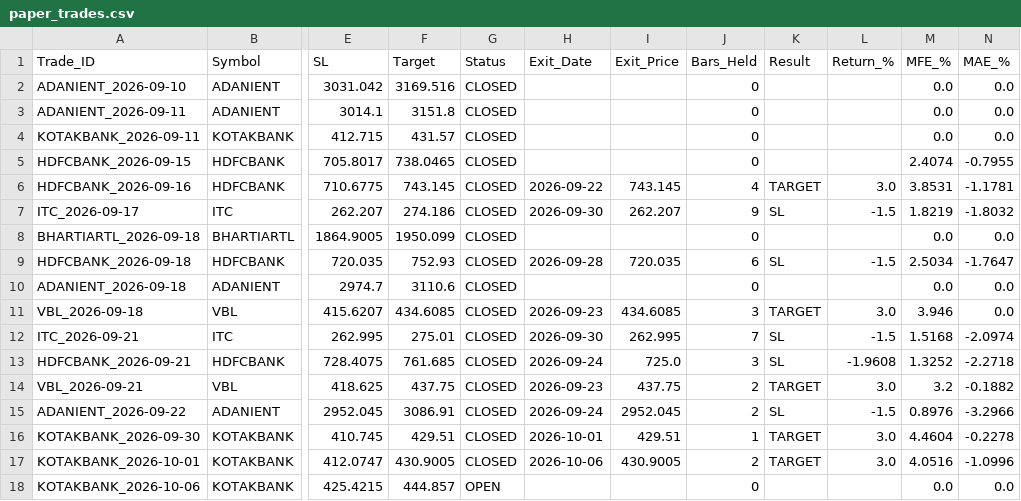
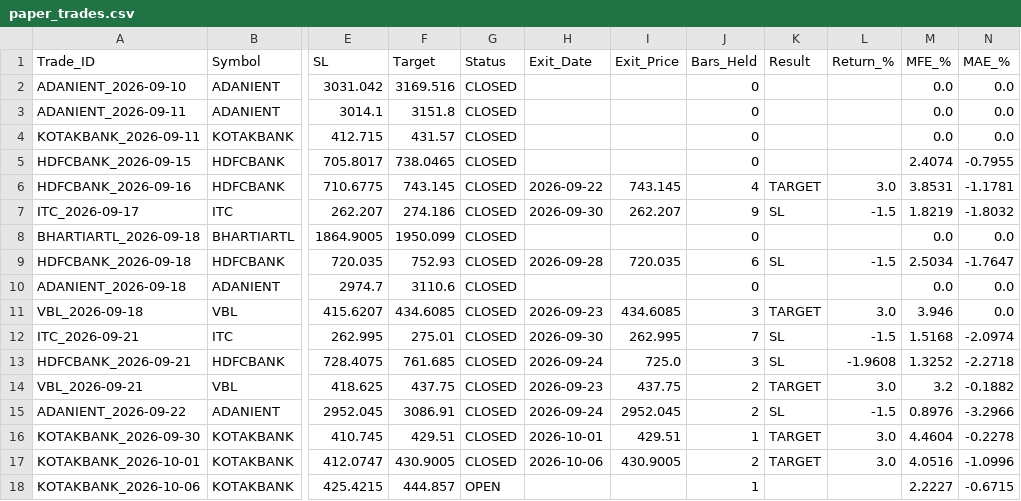
Before and after one commit to vedika-ali/mahendra, a CSV file: paper_trades.csv, drawn as a sheet; only a part is shown, gaps mark what is left out; the diff names each change by its address in the sheet, - before the commit and + after, or states it on an @@ line.

```diff
--- a/paper_trades.csv
+++ b/paper_trades.csv
-J18 (Bars_Held): 0
+J18 (Bars_Held): 1
-M18 (MFE_%): 0.0
+M18 (MFE_%): 2.2227
-N18 (MAE_%): 0.0
+N18 (MAE_%): -0.6715
```
